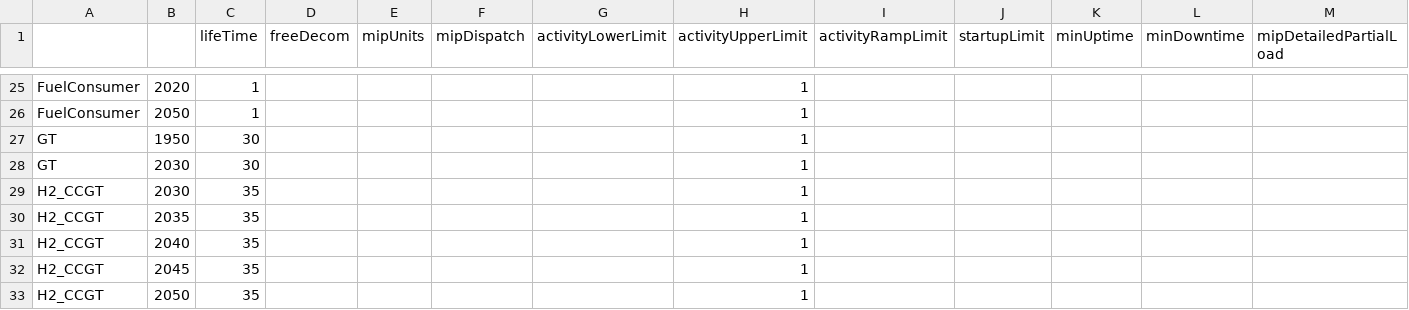
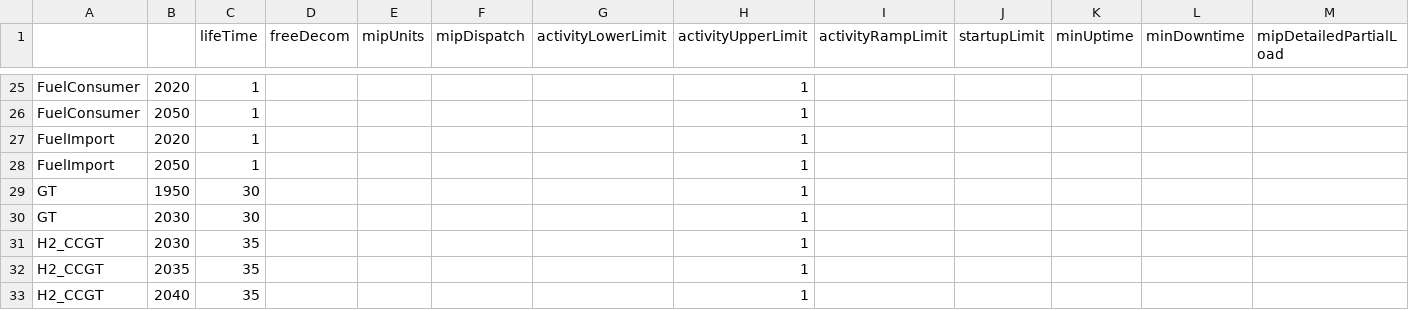
Before and after one commit to rafaella-git/REMix-NZ, a CSV file: remix_nz/project/GP-NT-ELEC-BIO-H2/nz_case_GP_MVP/data/converter_techparam.csv, drawn as a sheet; only a part is shown, gaps mark what is left out; the shorter side is filled out with more unchanged rows.

```diff
--- a/remix_nz/project/GP-NT-ELEC-BIO-H2/nz_case_GP_MVP/data/converter_techparam.csv
+++ b/remix_nz/project/GP-NT-ELEC-BIO-H2/nz_case_GP_MVP/data/converter_techparam.csv
@@ -26,2 +26,4 @@ FuelConsumer,2020,1,,,,,1,,,,,
 FuelConsumer,2050,1,,,,,1,,,,,
+FuelImport,2020,1,,,,,1,,,,,
+FuelImport,2050,1,,,,,1,,,,,
 GT,1950,30,,,,,1,,,,,
```
Also changed, not shown: remix_nz/project/GP-NT-ELEC-BIO-H2/nz_case_GP_MVP/data/converter_capacityparam.csv, remix_nz/project/GP-NT-ELEC-BIO-H2/nz_case_GP_MVP/data/converter_coefficient.csv, 8 other files.
